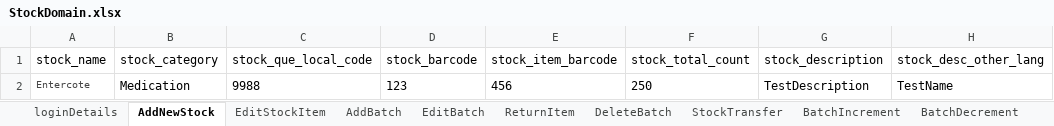
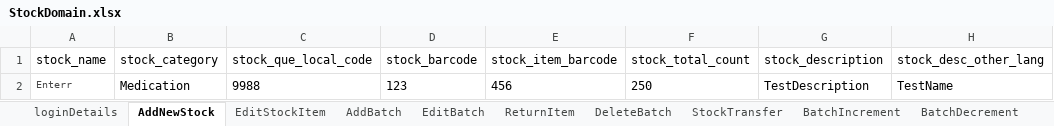
Before and after one commit to manojvyavahare27/ReleaseC4Automation, an Excel workbook: ExcelFiles/StockDomain.xlsx, sheet AddNewStock, drawn as a sheet; only a part is shown; values as stored, in another font and other column widths than the file's, no borders; the diff names each change by its address in the sheet, - before the commit and + after, or states it on an @@ line.

Commit message:
stock item

```diff
--- a/ExcelFiles/StockDomain.xlsx (sheet AddNewStock)
+++ b/ExcelFiles/StockDomain.xlsx (sheet AddNewStock)
-A2 (stock_name): Entercote
+A2 (stock_name): Enterr
```
Also changed, not shown: sheet EditStockItem, 1 other file.
